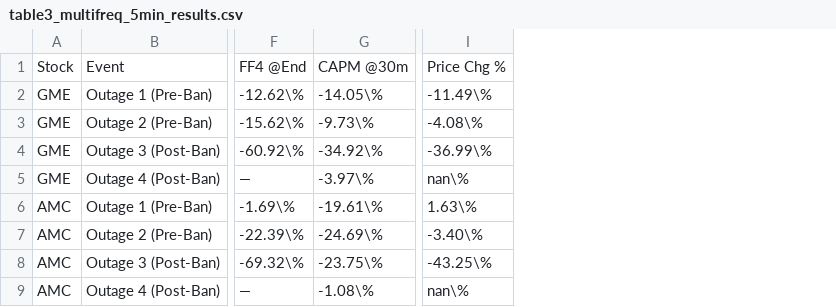
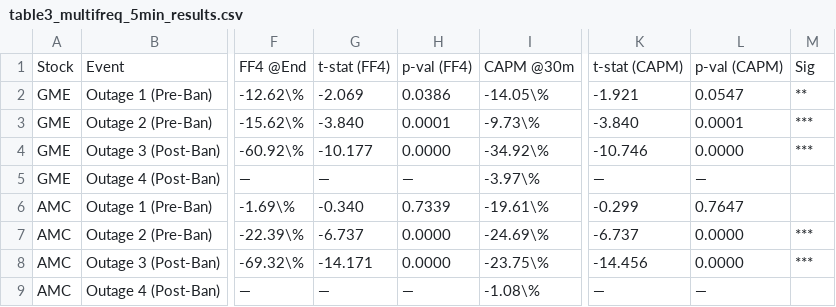
Before and after one commit to rajvardhan19/RA-MemeStocks, a CSV file: Rajvardhan workspace/output-tables/table3_multifreq_5min_results.csv, drawn as a sheet; only a part is shown, gaps mark what is left out; removed rows and columns are numbered as before the commit, all else as after; the diff names each change by its address in the sheet, - before the commit and + after, or states it on an @@ line.

```diff
--- a/Rajvardhan workspace/output-tables/table3_multifreq_5min_results.csv
+++ b/Rajvardhan workspace/output-tables/table3_multifreq_5min_results.csv
+column G, rows 1-9: t-stat (FF4) | -2.069 | -3.840 | -10.177 | — | -0.340 | -6.737 | -14.171 | —
+column H, rows 1-9: p-val (FF4) | 0.0386 | 0.0001 | 0.0000 | — | 0.7339 | 0.0000 | 0.0000 | —
-column I, rows 1-9: Price Chg % | -11.49\% | -4.08\% | -36.99\% | nan\% | 1.63\% | -3.40\% | -43.25\% | nan\%
+column K, rows 1-9: t-stat (CAPM) | -1.921 | -3.840 | -10.746 | — | -0.299 | -6.737 | -14.456 | —
+column L, rows 1-9: p-val (CAPM) | 0.0547 | 0.0001 | 0.0000 | — | 0.7647 | 0.0000 | 0.0000 | —
+column M, rows 1-8: Sig | ** | *** | *** |  |  | *** | ***
```
Also changed, not shown: Rajvardhan workspace/output-tables/table2_ff4_results.csv, Rajvardhan workspace/output-tables/table4_multifreq_10min_results.csv, 22 other files.
